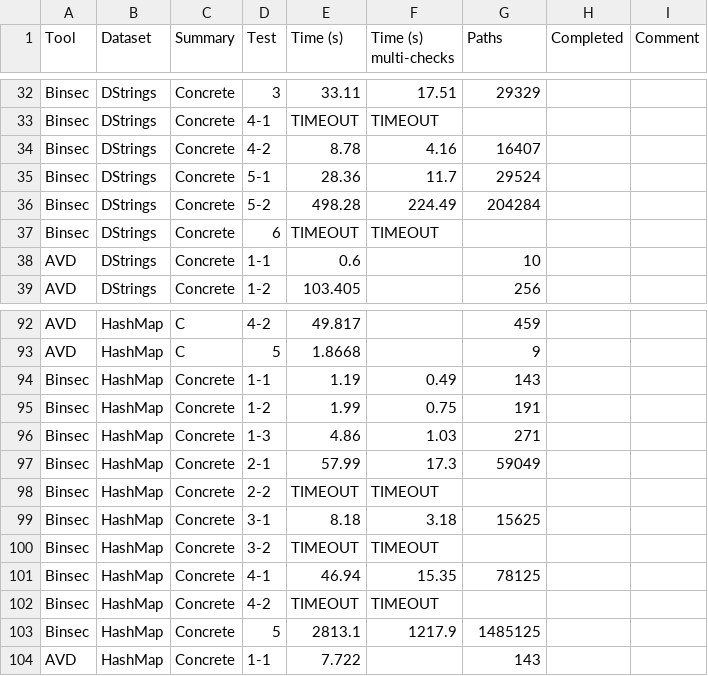
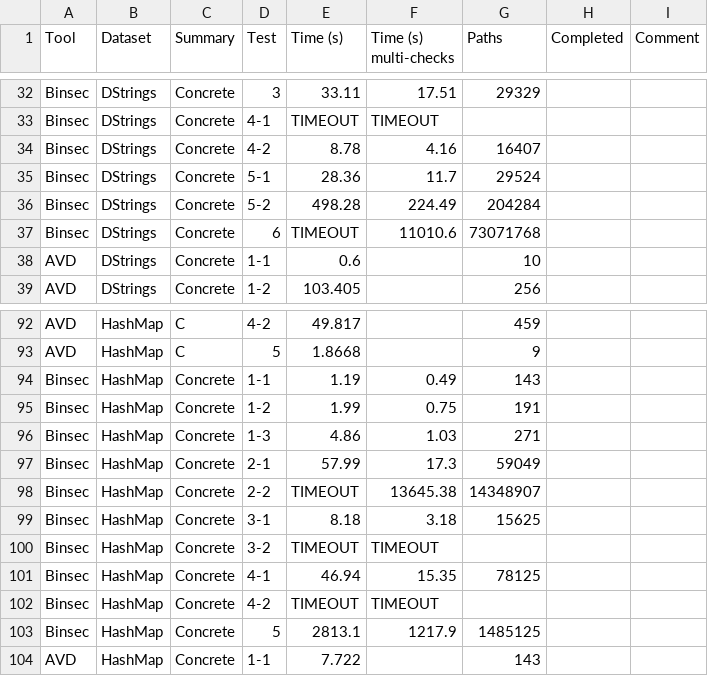
Before and after one commit to hertelukas/binsec-reflection-api, a CSV file: results/results2.csv, drawn as a sheet; only a part is shown, gaps mark what is left out.

```diff
--- a/results/results2.csv
+++ b/results/results2.csv
@@ -36,3 +36,3 @@ Binsec,DStrings,Concrete,5-1,28.36,11.7,29524,,
 Binsec,DStrings,Concrete,5-2,498.28,224.49,204284,,
-Binsec,DStrings,Concrete,6,TIMEOUT,TIMEOUT,,,
+Binsec,DStrings,Concrete,6,TIMEOUT,11010.6,73071768,,
 AVD,DStrings,Concrete,1-1,0.6,,10,,
@@ -97,3 +97,3 @@ Binsec,HashMap,Concrete,1-3,4.86,1.03,271,,
 Binsec,HashMap,Concrete,2-1,57.99,17.3,59049,,
-Binsec,HashMap,Concrete,2-2,TIMEOUT,TIMEOUT,,,
+Binsec,HashMap,Concrete,2-2,TIMEOUT,13645.38,14348907,,
 Binsec,HashMap,Concrete,3-1,8.18,3.18,15625,,
```
Also changed, not shown: 1 other file.
